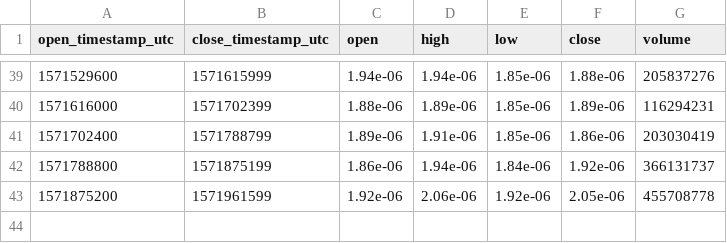
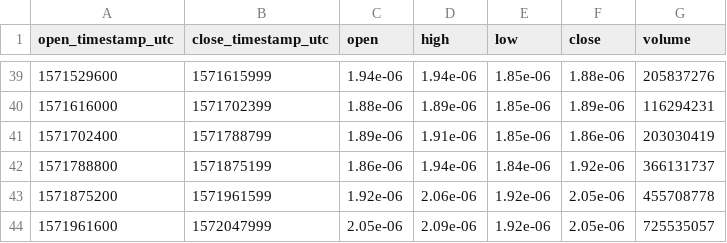
Before and after one commit to cryptobigbro/bitmex-TRXZ19, a CSV file: bitmex-TRXZ19-1d.csv, drawn as a sheet; only a part is shown, gaps mark what is left out.

```diff
--- a/bitmex-TRXZ19-1d.csv
+++ b/bitmex-TRXZ19-1d.csv
@@ -43 +43,2 @@ open_timestamp_utc,close_timestamp_utc,open,high,low,close,volume
 1571875200,1571961599,1.92e-06,2.06e-06,1.92e-06,2.05e-06,455708778
+1571961600,1572047999,2.05e-06,2.09e-06,1.92e-06,2.05e-06,725535057
```
Also changed, not shown: bitmex-TRXZ19-1h.csv, 1 other file.
